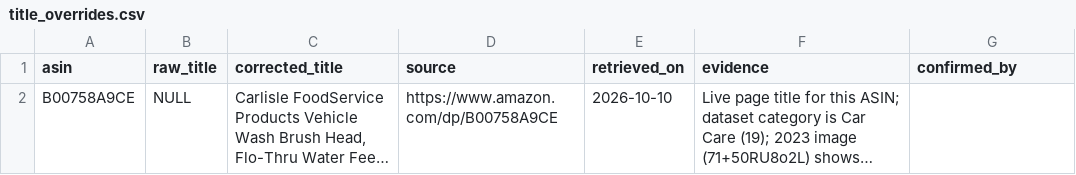
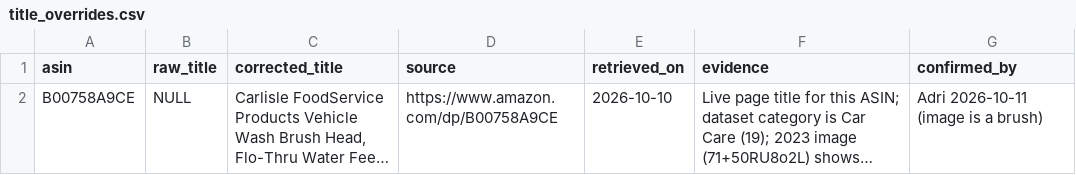
Before and after one commit to el0002/amazon-listing-anomaly-detector, a CSV file: overrides/title_overrides.csv, drawn as a sheet; long unchanged cells end in …; the diff names each change by its address in the sheet, - before the commit and + after, or states it on an @@ line.

Commit message:
docs: confirm title override; discount norm uses discounted listings only

```diff
--- a/overrides/title_overrides.csv
+++ b/overrides/title_overrides.csv
-G2 (confirmed_by): (empty)
+G2 (confirmed_by): Adri 2026-10-11 (image is a brush)
```
Also changed, not shown: 2 other files.
